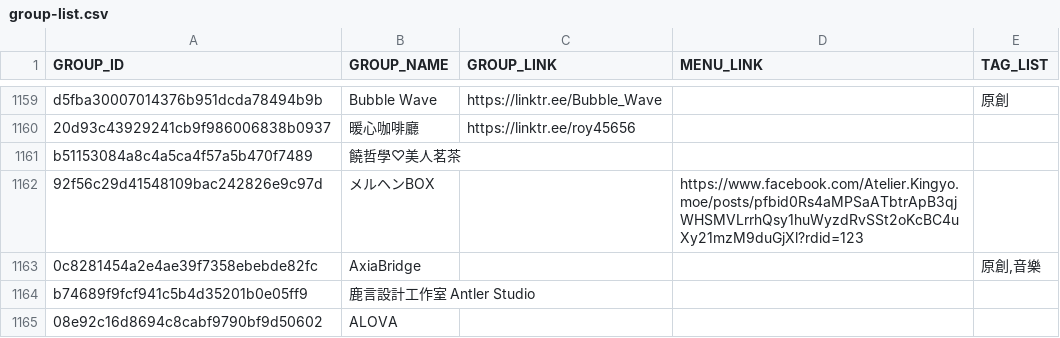
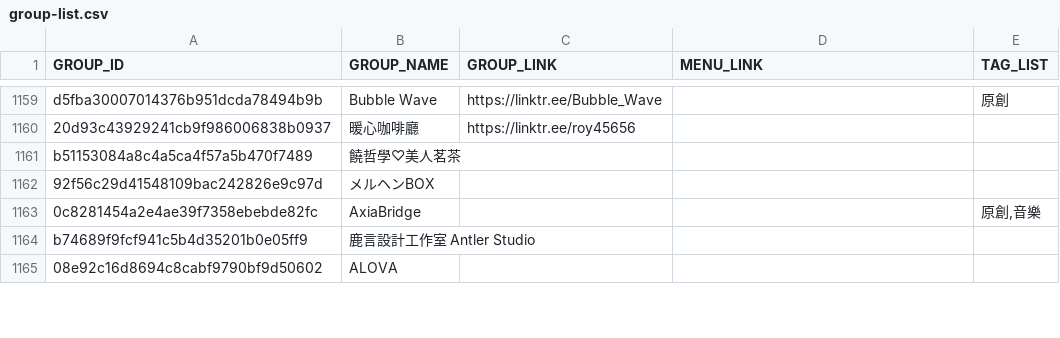
Before and after one commit to nh60211as/DoujinMapMarker, a CSV file: data/FF46/group-list.csv, drawn as a sheet; only a part is shown, gaps mark what is left out.

Commit message:
revert: revert testing data

```diff
--- a/data/FF46/group-list.csv
+++ b/data/FF46/group-list.csv
@@ -1161,3 +1161,3 @@ d5fba30007014376b951dcda78494b9b,Bubble Wave,https://linktr.ee/Bubble_Wave,,原
 b51153084a8c4a5ca4f57a5b470f7489,饒哲學♡美人茗茶,,,
-92f56c29d41548109bac242826e9c97d,メルヘンBOX,,https://www.facebook.com/Atelier.Kingyo.moe/posts/pfbid0Rs4aMPSaATbtrApB3qjWHSMVLrrhQsy1huWyzdRvSSt2oKcBC4uXy21mzM9duGjXl?rdid=123,
+92f56c29d41548109bac242826e9c97d,メルヘンBOX,,,
 0c8281454a2e4ae39f7358ebebde82fc,AxiaBridge,,,"原創,音樂"
```
Also changed, not shown: 1 other file.
